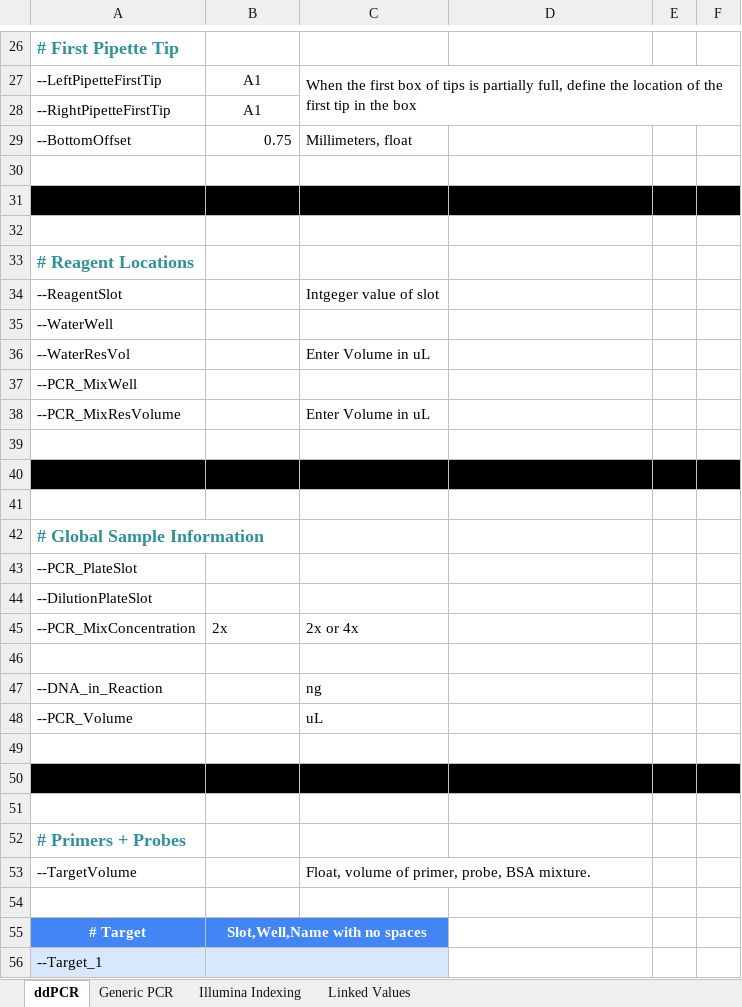
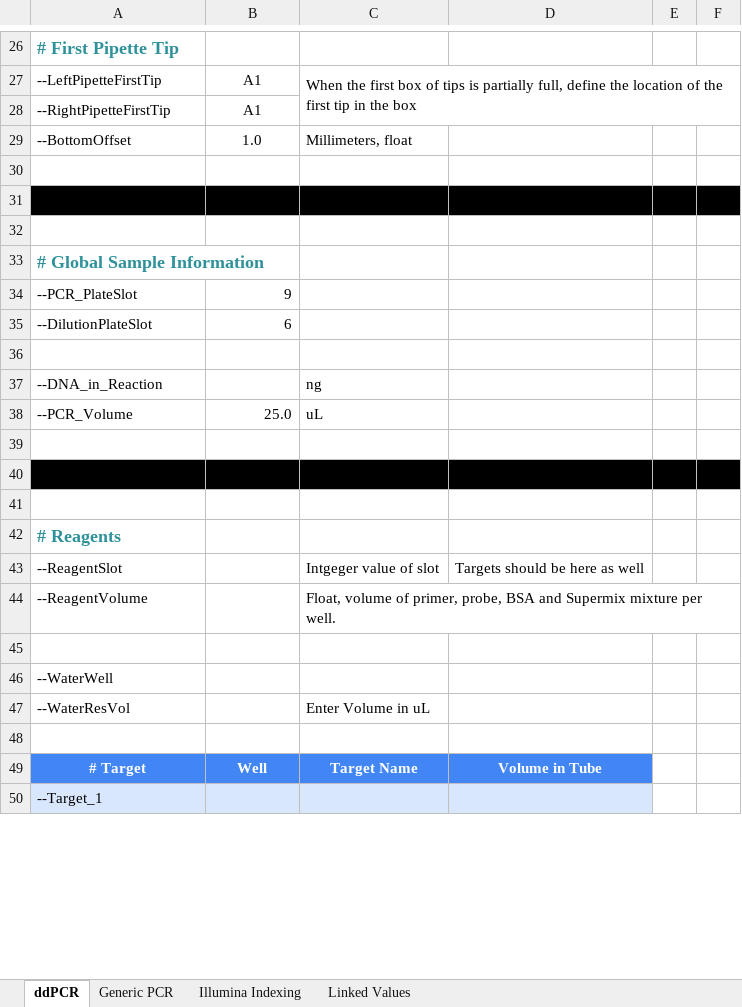
Before and after one commit to Gaorav-Gupta-Lab/Opentrons_Programs, an Excel workbook: Docs/Opentrons Program Templates.xlsx, sheet ddPCR, drawn as a sheet; only a part is shown, gaps mark what is left out; values as stored, in another font and other column widths than the file's, no borders; conditional formats and table styles not drawn; removed rows and columns are numbered as before the commit, all else as after; the diff covers the shown part only; the diff names each change by its address in the sheet, - before the commit and + after, or states it on an @@ line.

Commit message:
Fix rounding error and update template

```diff
--- a/Docs/Opentrons Program Templates.xlsx (sheet ddPCR)
+++ b/Docs/Opentrons Program Templates.xlsx (sheet ddPCR)
-B29: 0.75
+B29: 1.0
-B29 alignment: right
+B29 alignment: center
-row 30: (empty)
-row 31: (empty)
-row 32: (empty)
-row 33: # Reagent Locations
-row 34: --ReagentSlot |  | Intgeger value of slot
-row 37: --PCR_MixWell
-row 38: --PCR_MixResVolume |  | Enter Volume in uL
-B34: (empty)
+B34: 9
-B35: (empty)
+B35: 6
-row 45: --PCR_MixConcentration | 2x | 2x or 4x
-B38: (empty)
+B38: 25.0
-A42: # Primers + Probes
+A42: # Reagents
-row 53: --TargetVolume |  | Float, volume of primer, probe, BSA mixture.
+row 43: --ReagentSlot |  | Intgeger value of slot | Targets should be here as well
+row 44: --ReagentVolume |  | Float, volume of primer, probe, BSA and Supermix mixture per well.
@@ row 35 moved to row 46: --WaterWell @@
@@ row 36 moved to row 47: --WaterResVol @@
+row 48: (empty)
-B49: Slot,Well,Name with no spaces
+B49: Well
-B55:C55 merged
-C49: (empty)
+C49: Target Name
-D49: (empty)
+D49: Volume in Tube
-D49 fill: none
+D49 fill: #4285F4
-B56:C56 merged
-D50 fill: none
+D50 fill: #D9E7FD
```
Also changed, not shown: 12 removed rows, 1 edited cell, cell formats and merged cells elsewhere in this sheet, sheet Linked Values, sheet Generic PCR, sheet Illumina Indexing, 1 other file.
